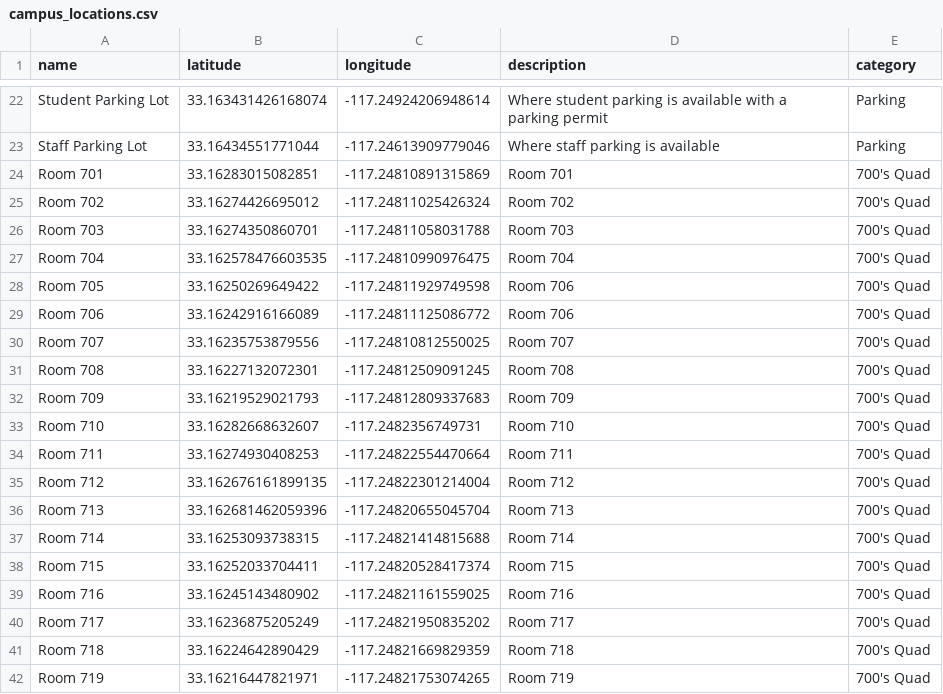
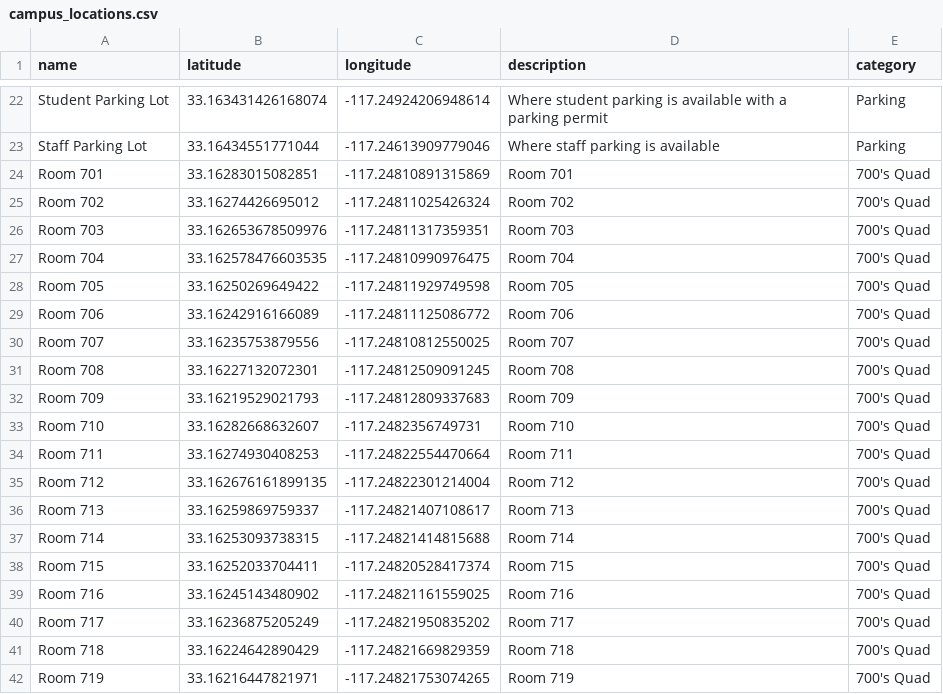
Before and after one commit to emilmiranda112/interactive-campus-map-app, a CSV file: server_code/campus_locations.csv, drawn as a sheet; only a part is shown, gaps mark what is left out.

Commit message:
Update campus_locations.csv

```diff
--- a/server_code/campus_locations.csv
+++ b/server_code/campus_locations.csv
@@ -25,5 +25,5 @@ Room 701, 33.16283015082851, -117.24810891315869, Room 701,700's Quad
 Room 702, 33.16274426695012, -117.24811025426324, Room 702,700's Quad
-Room 703, 33.16274350860701, -117.24811058031788, Room 703,700's Quad
+Room 703, 33.162653678509976, -117.24811317359351, Room 703,700's Quad
 Room 704, 33.162578476603535, -117.24810990976475, Room 704,700's Quad
-Room 705, 33.16250269649422, -117.24811929749598, Room 706,700's Quad
+Room 705, 33.16250269649422, -117.24811929749598, Room 705,700's Quad
 Room 706, 33.16242916166089, -117.24811125086772, Room 706,700's Quad
@@ -35,3 +35,3 @@ Room 711, 33.16274930408253, -117.24822554470664, Room 711,700's Quad
 Room 712, 33.162676161899135, -117.24822301214004, Room 712,700's Quad
-Room 713, 33.162681462059396, -117.24820655045704, Room 713,700's Quad
+Room 713, 33.16259869759337, -117.24821407108617, Room 713,700's Quad
 Room 714, 33.16253093738315, -117.24821414815688, Room 714,700's Quad
```
